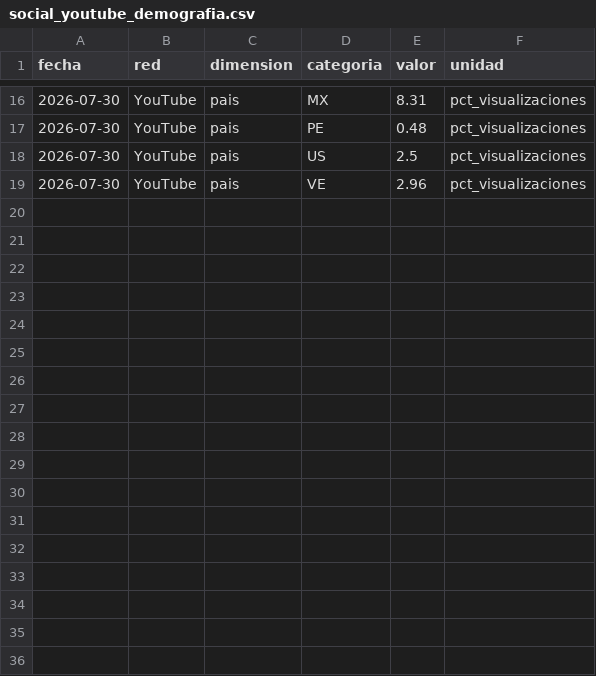
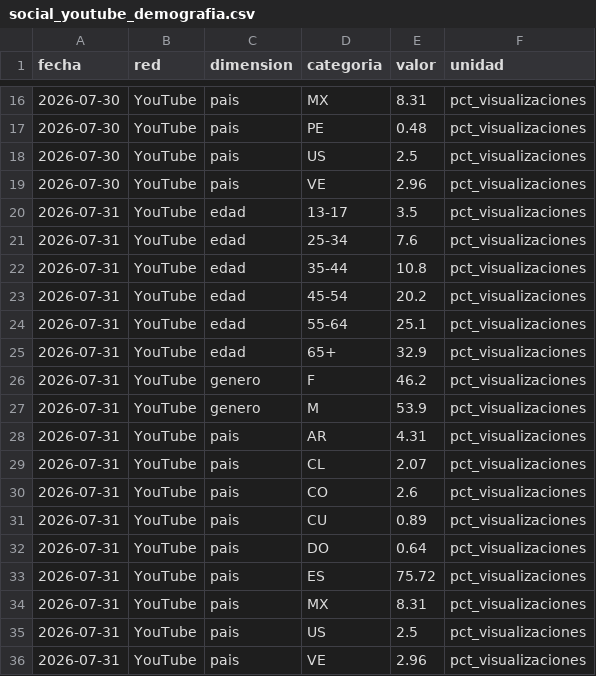
Before and after one commit to WeRise-ESP/dashboard-reversal, a CSV file: data/historico_social/social_youtube_demografia.csv, drawn as a sheet; only a part is shown, gaps mark what is left out; the diff names each change by its address in the sheet, - before the commit and + after, or states it on an @@ line.

```diff
--- a/data/historico_social/social_youtube_demografia.csv
+++ b/data/historico_social/social_youtube_demografia.csv
+row 20: 2026-07-31 | YouTube | edad | 13-17 | 3.5 | pct_visualizaciones
+row 21: 2026-07-31 | YouTube | edad | 25-34 | 7.6 | pct_visualizaciones
+row 22: 2026-07-31 | YouTube | edad | 35-44 | 10.8 | pct_visualizaciones
+row 23: 2026-07-31 | YouTube | edad | 45-54 | 20.2 | pct_visualizaciones
+row 24: 2026-07-31 | YouTube | edad | 55-64 | 25.1 | pct_visualizaciones
+row 25: 2026-07-31 | YouTube | edad | 65+ | 32.9 | pct_visualizaciones
+row 26: 2026-07-31 | YouTube | genero | F | 46.2 | pct_visualizaciones
+row 27: 2026-07-31 | YouTube | genero | M | 53.9 | pct_visualizaciones
+row 28: 2026-07-31 | YouTube | pais | AR | 4.31 | pct_visualizaciones
+row 29: 2026-07-31 | YouTube | pais | CL | 2.07 | pct_visualizaciones
+row 30: 2026-07-31 | YouTube | pais | CO | 2.6 | pct_visualizaciones
+row 31: 2026-07-31 | YouTube | pais | CU | 0.89 | pct_visualizaciones
+row 32: 2026-07-31 | YouTube | pais | DO | 0.64 | pct_visualizaciones
+row 33: 2026-07-31 | YouTube | pais | ES | 75.72 | pct_visualizaciones
+row 34: 2026-07-31 | YouTube | pais | MX | 8.31 | pct_visualizaciones
+row 35: 2026-07-31 | YouTube | pais | US | 2.5 | pct_visualizaciones
+row 36: 2026-07-31 | YouTube | pais | VE | 2.96 | pct_visualizaciones
```
Also changed, not shown: data/historico_social/social_facebook_diario.csv, data/historico_social/social_instagram_demografia.csv, 1 other file.
